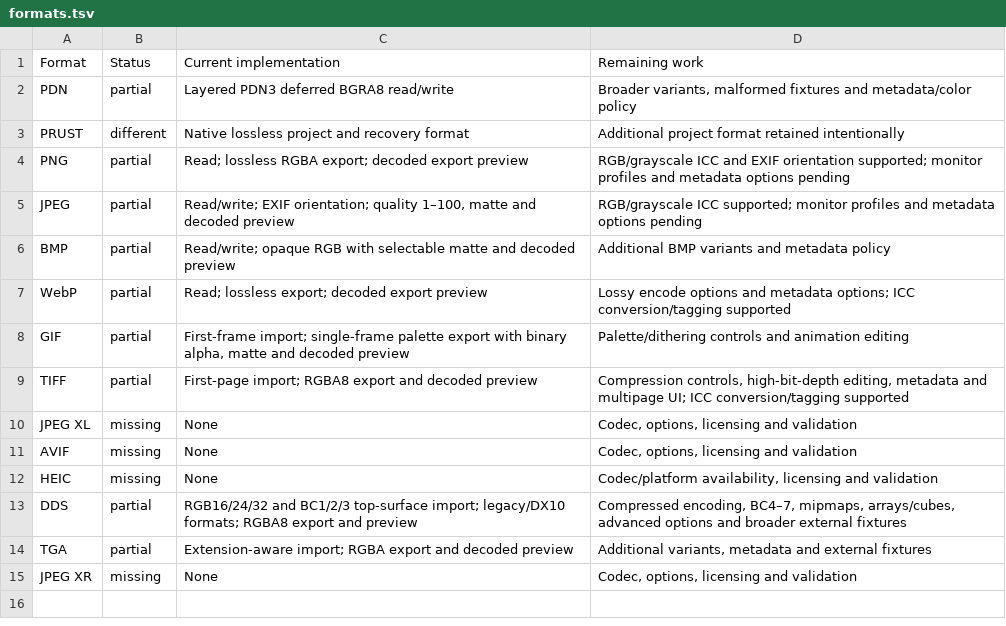
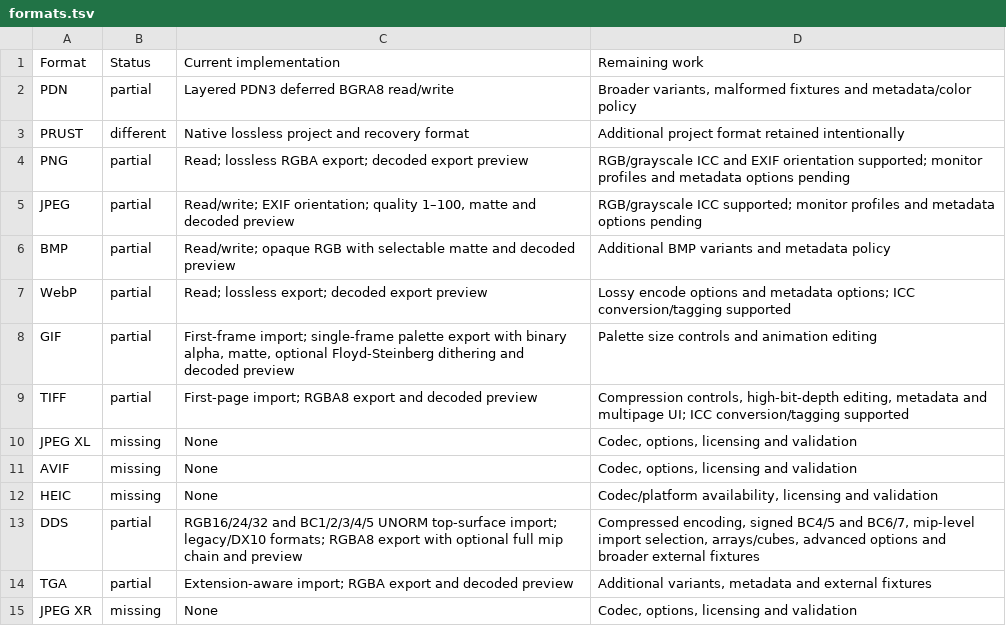
Before and after one commit to trelak-net/paint-rust, a TSV file: acceptance/formats.tsv, drawn as a sheet.

```diff
--- a/acceptance/formats.tsv
+++ b/acceptance/formats.tsv
@@ -7,3 +7,3 @@ BMP	partial	Read/write; opaque RGB with selectable matte and decoded preview	Add
 WebP	partial	Read; lossless export; decoded export preview	Lossy encode options and metadata options; ICC conversion/tagging supported
-GIF	partial	First-frame import; single-frame palette export with binary alpha, matte and decoded preview	Palette/dithering controls and animation editing
+GIF	partial	First-frame import; single-frame palette export with binary alpha, matte, optional Floyd-Steinberg dithering and decoded preview	Palette size controls and animation editing
 TIFF	partial	First-page import; RGBA8 export and decoded preview	Compression controls, high-bit-depth editing, metadata and multipage UI; ICC conversion/tagging supported
@@ -12,3 +12,3 @@ AVIF	missing	None	Codec, options, licensing and validation
 HEIC	missing	None	Codec/platform availability, licensing and validation
-DDS	partial	RGB16/24/32 and BC1/2/3 top-surface import; legacy/DX10 formats; RGBA8 export and preview	Compressed encoding, BC4–7, mipmaps, arrays/cubes, advanced options and broader external fixtures
+DDS	partial	RGB16/24/32 and BC1/2/3/4/5 UNORM top-surface import; legacy/DX10 formats; RGBA8 export with optional full mip chain and preview	Compressed encoding, signed BC4/5 and BC6/7, mip-level import selection, arrays/cubes, advanced options and broader external fixtures
 TGA	partial	Extension-aware import; RGBA export and decoded preview	Additional variants, metadata and external fixtures
```
Also changed, not shown: 11 other files.
